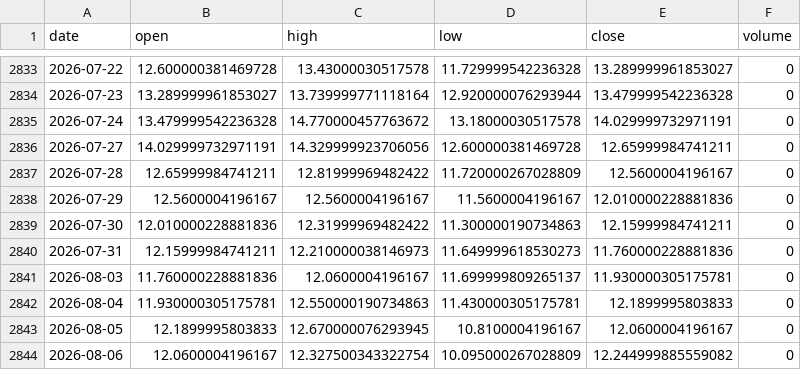
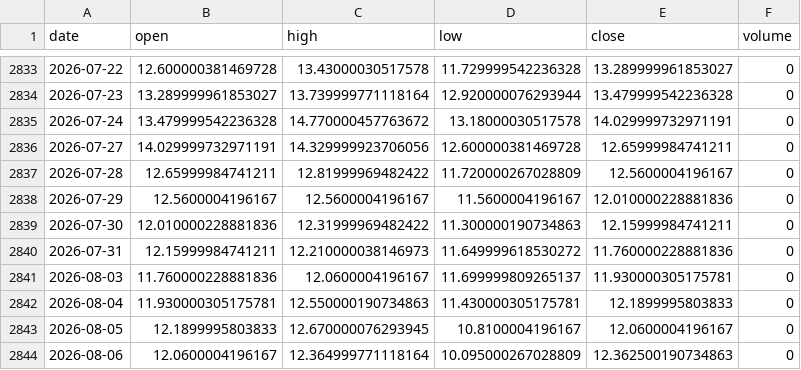
Before and after one commit to pravindev666/David-V2, a CSV file: data/vix_daily.csv, drawn as a sheet; only a part is shown, gaps mark what is left out.

```diff
--- a/data/vix_daily.csv
+++ b/data/vix_daily.csv
@@ -2839,3 +2839,3 @@ date,open,high,low,close,volume
 2026-07-30,12.010000228881836,12.31999969482422,11.300000190734863,12.15999984741211,0
-2026-07-31,12.15999984741211,12.210000038146973,11.649999618530273,11.760000228881836,0
+2026-07-31,12.15999984741211,12.210000038146973,11.649999618530272,11.760000228881836,0
 2026-08-03,11.760000228881836,12.0600004196167,11.699999809265137,11.930000305175781,0
@@ -2843,2 +2843,2 @@ date,open,high,low,close,volume
 2026-08-05,12.1899995803833,12.670000076293945,10.8100004196167,12.0600004196167,0
-2026-08-06,12.0600004196167,12.327500343322754,10.095000267028809,12.244999885559082,0
+2026-08-06,12.0600004196167,12.364999771118164,10.095000267028809,12.362500190734863,0
```
Also changed, not shown: data/nifty_daily.csv.
